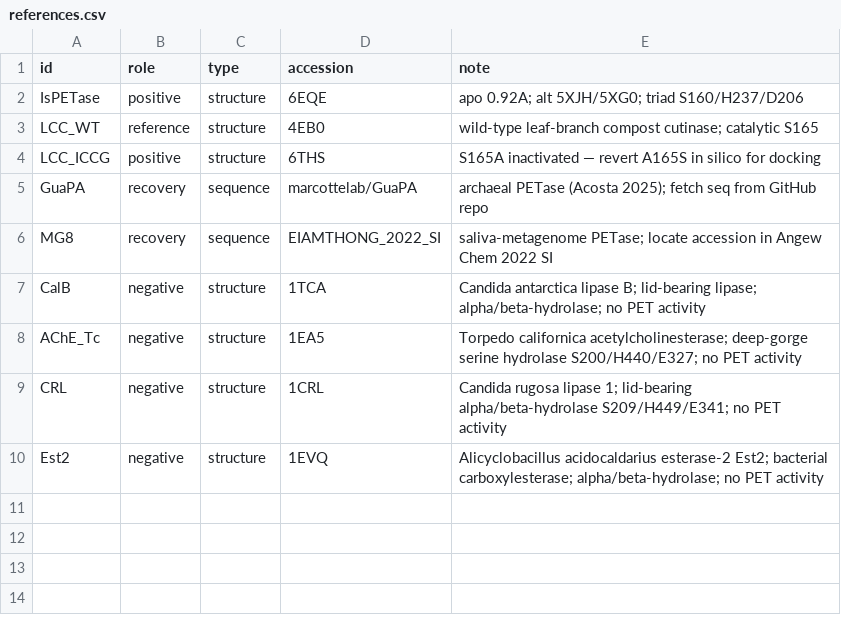
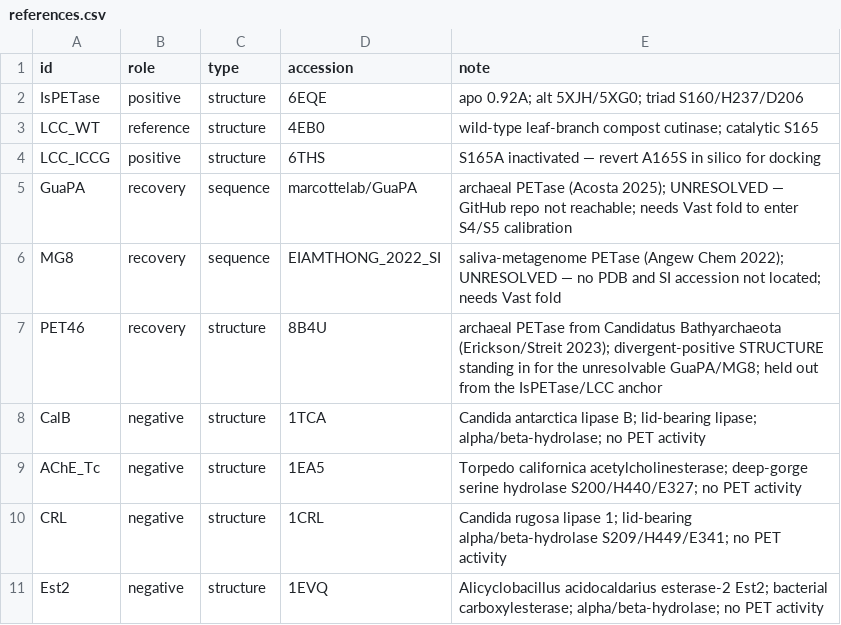
Before and after one commit to akarlin3/projProteus, a CSV file: controls/references.csv, drawn as a sheet.

```diff
--- a/controls/references.csv
+++ b/controls/references.csv
@@ -4,4 +4,5 @@ LCC_WT,reference,structure,4EB0,wild-type leaf-branch compost cutinase; catalyti
 LCC_ICCG,positive,structure,6THS,S165A inactivated — revert A165S in silico for docking
-GuaPA,recovery,sequence,marcottelab/GuaPA,archaeal PETase (Acosta 2025); fetch seq from GitHub repo
-MG8,recovery,sequence,EIAMTHONG_2022_SI,saliva-metagenome PETase; locate accession in Angew Chem 2022 SI
+GuaPA,recovery,sequence,marcottelab/GuaPA,archaeal PETase (Acosta 2025); UNRESOLVED — GitHub repo not reachable; needs Vast fold to enter S4/S5 calibration
+MG8,recovery,sequence,EIAMTHONG_2022_SI,saliva-metagenome PETase (Angew Chem 2022); UNRESOLVED — no PDB and SI accession not located; needs Vast fold
+PET46,recovery,structure,8B4U,archaeal PETase from Candidatus Bathyarchaeota (Erickson/Streit 2023); divergent-positive STRUCTURE standing in for the unresolvable GuaPA/MG8; held out from the IsPETase/LCC anchor
 CalB,negative,structure,1TCA,Candida antarctica lipase B; lid-bearing lipase; alpha/beta-hydrolase; no PET activity
```
Also changed, not shown: 6 other files.
